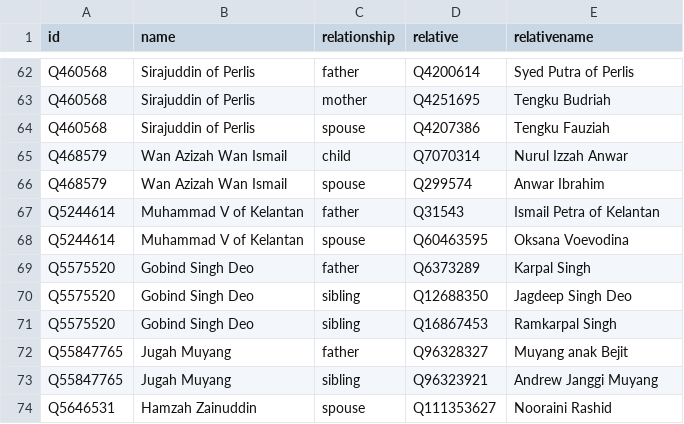
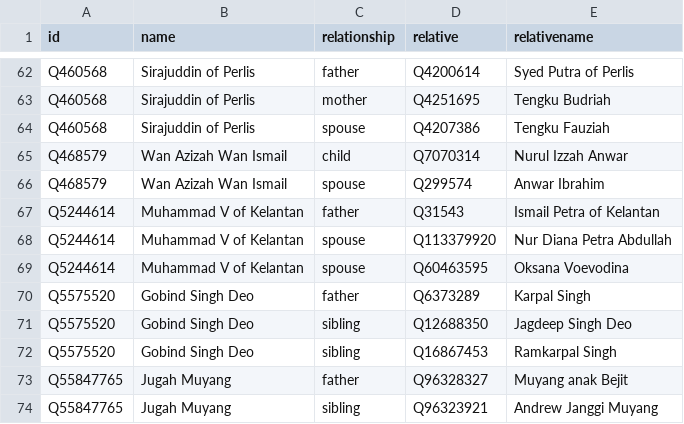
Before and after one commit to epireve/malaysia-ministers, a CSV file: html/family.csv, drawn as a sheet; only a part is shown, gaps mark what is left out; the shorter side is filled out with more unchanged rows.

Commit message:
PCB update

```diff
--- a/html/family.csv
+++ b/html/family.csv
@@ -67,2 +67,3 @@ Q468579,Wan Azizah Wan Ismail,spouse,Q299574,Anwar Ibrahim
 Q5244614,Muhammad V of Kelantan,father,Q31543,Ismail Petra of Kelantan
+Q5244614,Muhammad V of Kelantan,spouse,Q113379920,Nur Diana Petra Abdullah
 Q5244614,Muhammad V of Kelantan,spouse,Q60463595,Oksana Voevodina
```
